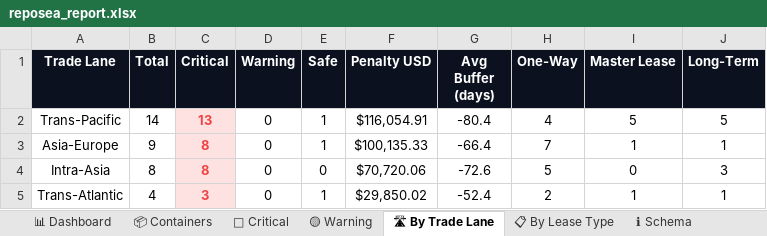
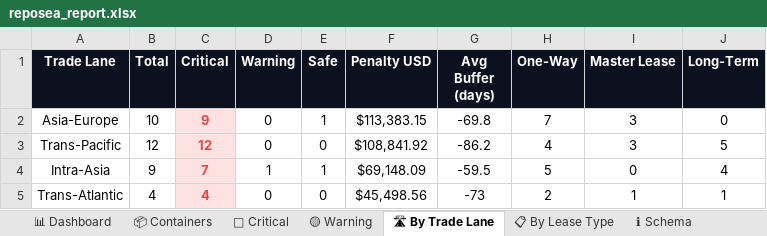
Before and after one commit to rahulmistry18/Reposea_container_optimizer, an Excel workbook: data/exports/reposea_report.xlsx, sheet 🛣 By Trade Lane, drawn as a sheet; values as stored, in another font and other column widths than the file's, no borders; charts and pictures not drawn; removed rows and columns are numbered as before the commit, all else as after; the diff names each change by its address in the sheet, - before the commit and + after, or states it on an @@ line.

```diff
--- a/data/exports/reposea_report.xlsx (sheet 🛣 By Trade Lane)
+++ b/data/exports/reposea_report.xlsx (sheet 🛣 By Trade Lane)
-row 2: Trans-Pacific | 14 | 13 | 0 | 1 | $116,054.91 | -80.4 | 4 | 5 | 5
-B2 (Total): 9
+B2 (Total): 10
-C2 (Critical): 8
+C2 (Critical): 9
-F2 (Penalty USD): $100,135.33
+F2 (Penalty USD): $113,383.15
-G2 (Avg Buffer (days)): -66.4
+G2 (Avg Buffer (days)): -69.8
-I2 (Master Lease): 1
+I2 (Master Lease): 3
-J2 (Long-Term): 1
+J2 (Long-Term): 0
+row 3: Trans-Pacific | 12 | 12 | 0 | 0 | $108,841.92 | -86.2 | 4 | 3 | 5
-B4 (Total): 8
+B4 (Total): 9
-C4 (Critical): 8
+C4 (Critical): 7
-D4 (Warning): 0
+D4 (Warning): 1
-E4 (Safe): 0
+E4 (Safe): 1
-F4 (Penalty USD): $70,720.06
+F4 (Penalty USD): $69,148.09
-G4 (Avg Buffer (days)): -72.6
+G4 (Avg Buffer (days)): -59.5
-J4 (Long-Term): 3
+J4 (Long-Term): 4
-C5 (Critical): 3
+C5 (Critical): 4
-E5 (Safe): 1
+E5 (Safe): 0
-F5 (Penalty USD): $29,850.02
+F5 (Penalty USD): $45,498.56
-G5 (Avg Buffer (days)): -52.4
+G5 (Avg Buffer (days)): -73
```
Also changed, not shown: sheet 📦 Containers, sheet 🔴 Critical, sheet 📊 Dashboard, sheet 📋 By Lease Type, sheet 🟡 Warning, 7 other files.
